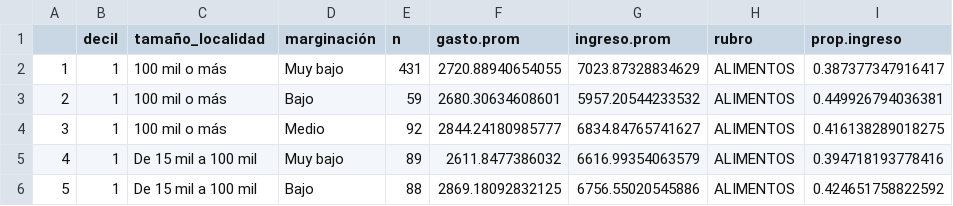
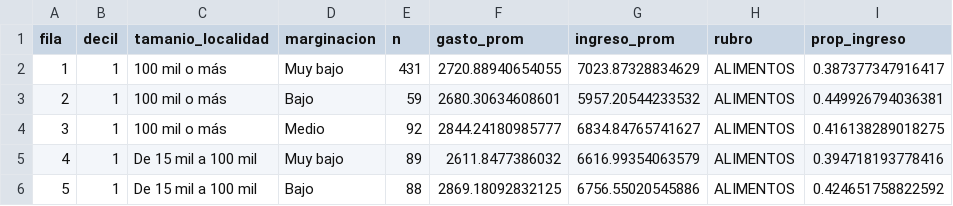
Before and after one commit to dominoFire/viz, a CSV file: data/tablas_enigh.csv, drawn as a sheet; only a part is shown.

Commit message:
separado en archivos y modifiado los encabezados de la tabla

```diff
--- a/data/tablas_enigh.csv
+++ b/data/tablas_enigh.csv
@@ -1,2 +1,2 @@
-"","decil","tamaño_localidad","marginación","n","gasto.prom","ingreso.prom","rubro","prop.ingreso"
+"fila","decil","tamanio_localidad","marginacion","n","gasto_prom","ingreso_prom","rubro","prop_ingreso"
 "1","1","100 mil o más","Muy bajo",431,2720.88940654055,7023.87328834629,"ALIMENTOS",0.387377347916417
```
Also changed, not shown: 1 other file.
